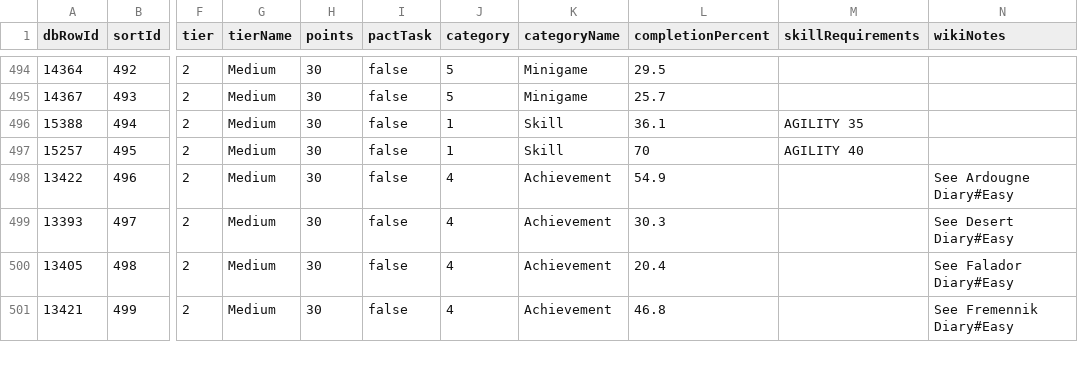
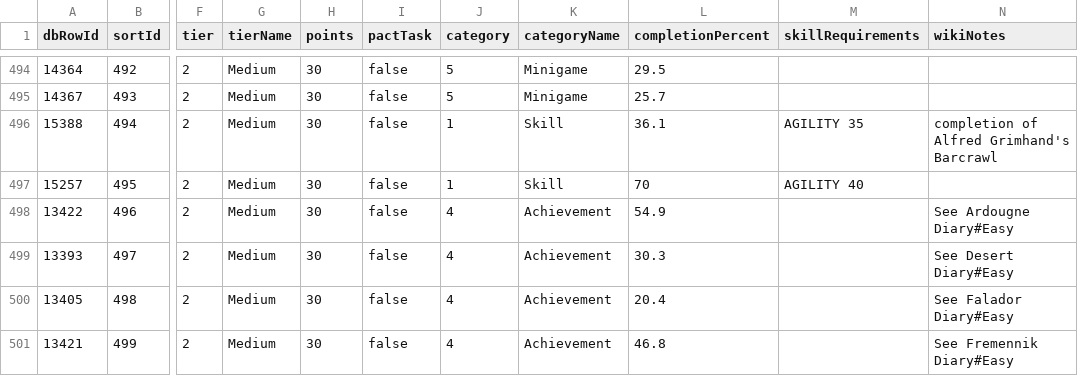
Before and after one commit to syrifgit/OSRSTaskHub, a CSV file: leagues/league-6-demonic-pacts/LEAGUE_6.csv, drawn as a sheet; only a part is shown, gaps mark what is left out; the diff names each change by its address in the sheet, - before the commit and + after, or states it on an @@ line.

```diff
--- a/leagues/league-6-demonic-pacts/LEAGUE_6.csv
+++ b/leagues/league-6-demonic-pacts/LEAGUE_6.csv
-N496 (wikiNotes): (empty)
+N496 (wikiNotes): completion of Alfred Grimhand's Barcrawl
```
Also changed, not shown: 3 other files.
